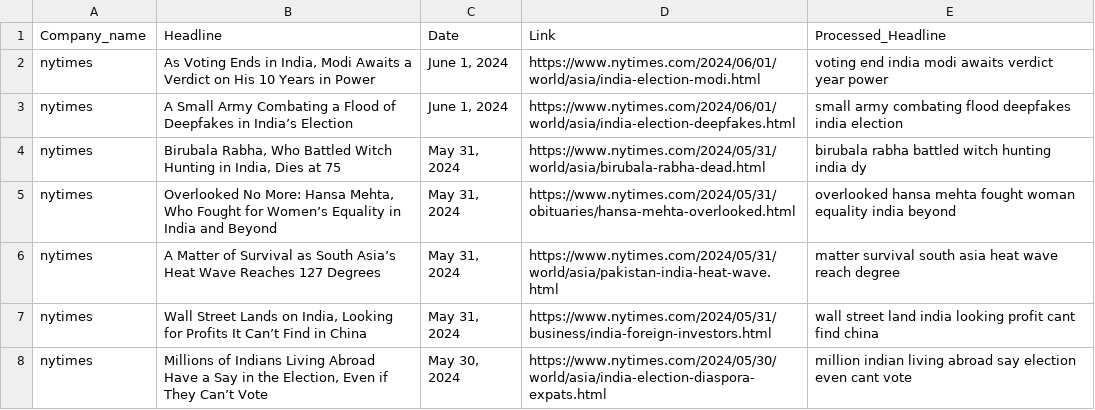
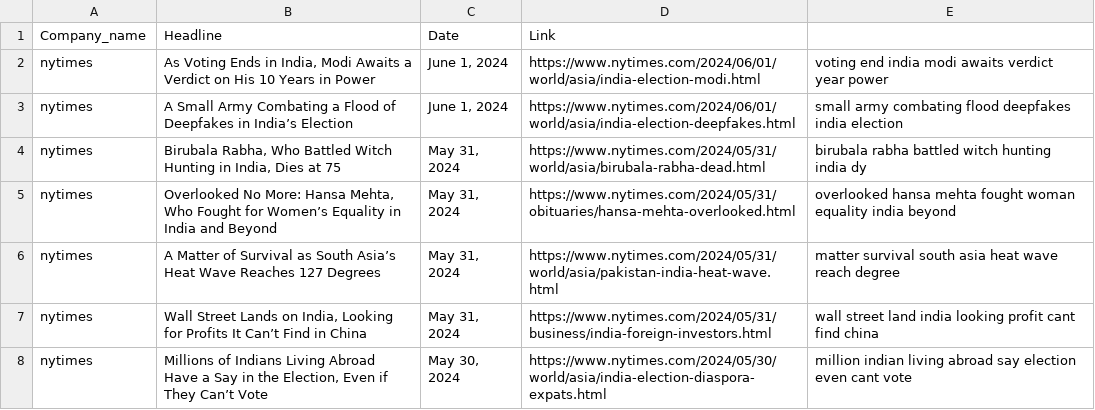
Before and after one commit to aryamanpathak2022/Sentimental_analysis_wn, a CSV file: database/processed_headlines.csv, drawn as a sheet; only a part is shown.

```diff
--- a/database/processed_headlines.csv
+++ b/database/processed_headlines.csv
@@ -1,2 +1,2 @@
-Company_name,Headline,Date,Link,Processed_Headline
+Company_name,Headline,Date,Link
 nytimes,"As Voting Ends in India, Modi Awaits a Verdict on His 10 Years in Power","June 1, 2024",https://www.nytimes.com/2024/06/01/world/asia/india-election-modi.html,voting end india modi awaits verdict year power
```
Also changed, not shown: 6 other files.
